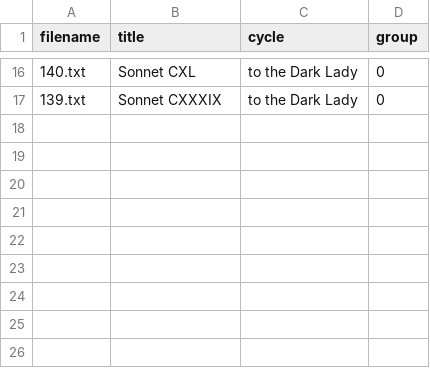
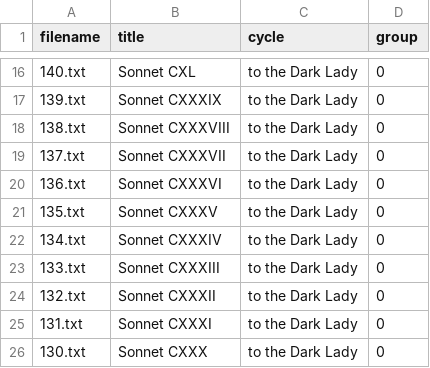
Before and after one commit to immicco/Shakespeare_corpus_project, a CSV file: metadata2.csv, drawn as a sheet; only a part is shown, gaps mark what is left out.

Commit message:
Update metadata2.csv

```diff
--- a/metadata2.csv
+++ b/metadata2.csv
@@ -17 +17,10 @@ filename,title,cycle,group
 139.txt,Sonnet CXXXIX,to the Dark Lady,0
+138.txt,Sonnet CXXXVIII,to the Dark Lady,0
+137.txt,Sonnet CXXXVII,to the Dark Lady,0
+136.txt,Sonnet CXXXVI,to the Dark Lady,0
+135.txt,Sonnet CXXXV,to the Dark Lady,0
+134.txt,Sonnet CXXXIV,to the Dark Lady,0
+133.txt,Sonnet CXXXIII,to the Dark Lady,0
+132.txt,Sonnet CXXXII,to the Dark Lady,0
+131.txt,Sonnet CXXXI,to the Dark Lady,0
+130.txt,Sonnet CXXX,to the Dark Lady,0
```
